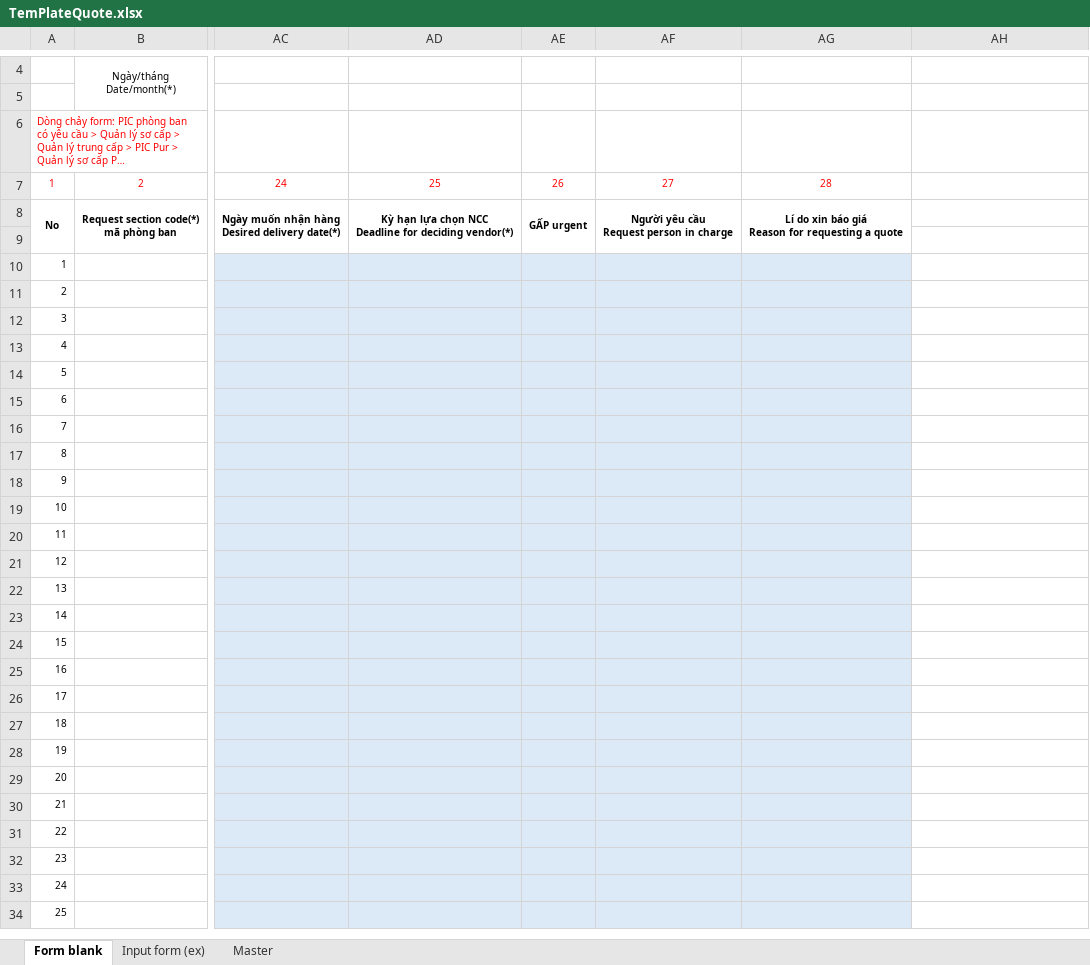
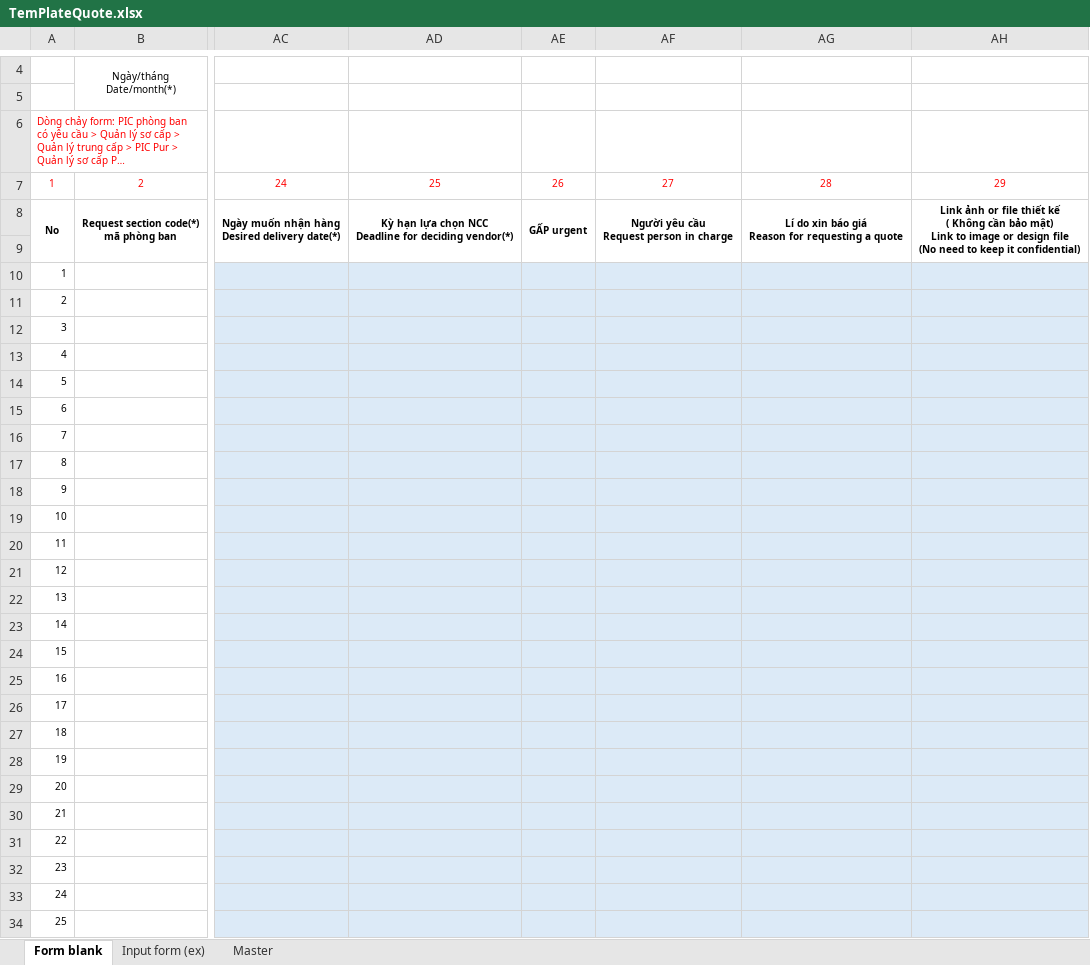
Before and after one commit to Tanbanla/KanziSystem, an Excel workbook: wwwroot/template/TemPlateQuote.xlsx, sheet Form blank, drawn as a sheet; only a part is shown, gaps mark what is left out; long unchanged cells end in …; values as stored, in another font and other column widths than the file's, no borders; ↵ is a line break in a cell; the diff covers the shown part only; the diff names each change by its address in the sheet, - before the commit and + after, or states it on an @@ line.

```diff
--- a/wwwroot/template/TemPlateQuote.xlsx (sheet Form blank)
+++ b/wwwroot/template/TemPlateQuote.xlsx (sheet Form blank)
-AH7: (empty)
+AH7: 29
-AH8: (empty)
+AH8: Link ảnh or file thiết kế ↵ ( Không cần bảo mật) ↵ Link to image or design file ↵ (No need to keep it confidential)
+AH8:AH9 merged
-AH10:AH34 fill: none
+AH10:AH34 fill: #DCEAF7
```
Also changed, not shown: cell formats elsewhere in this sheet, 30 other files.
